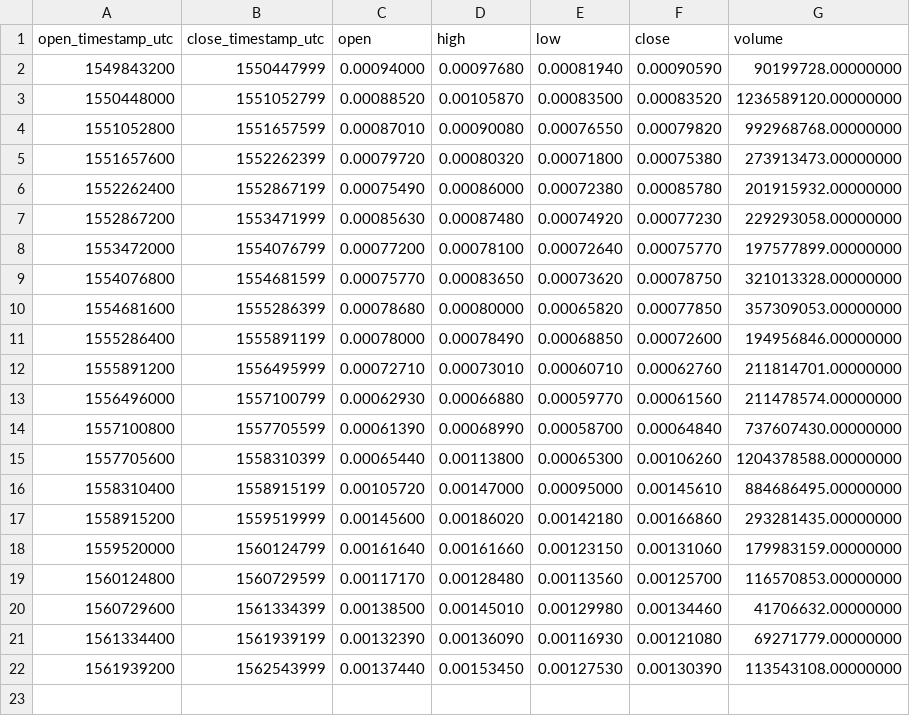
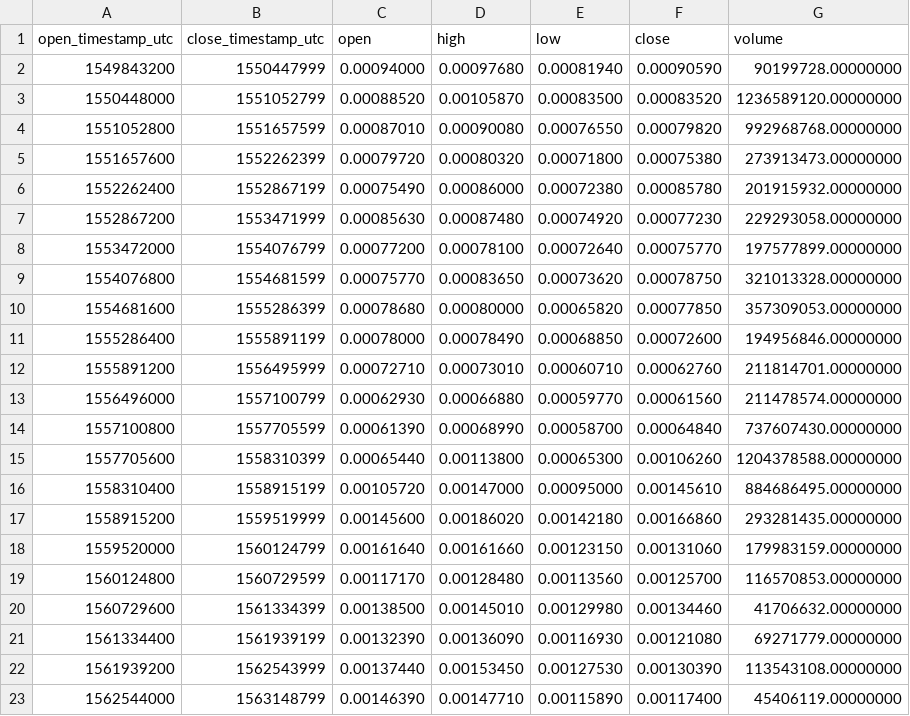
Before and after one commit to cryptobigbro/binance-BTTPAX, a CSV file: binance-BTTPAX-1w.csv, drawn as a sheet; the diff names each change by its address in the sheet, - before the commit and + after, or states it on an @@ line.

```diff
--- a/binance-BTTPAX-1w.csv
+++ b/binance-BTTPAX-1w.csv
+row 23: 1562544000 | 1563148799 | 0.00146390 | 0.00147710 | 0.00115890 | 0.00117400 | 45406119.00000000
```
Also changed, not shown: binance-BTTPAX-1d.csv, binance-BTTPAX-1h.csv.
